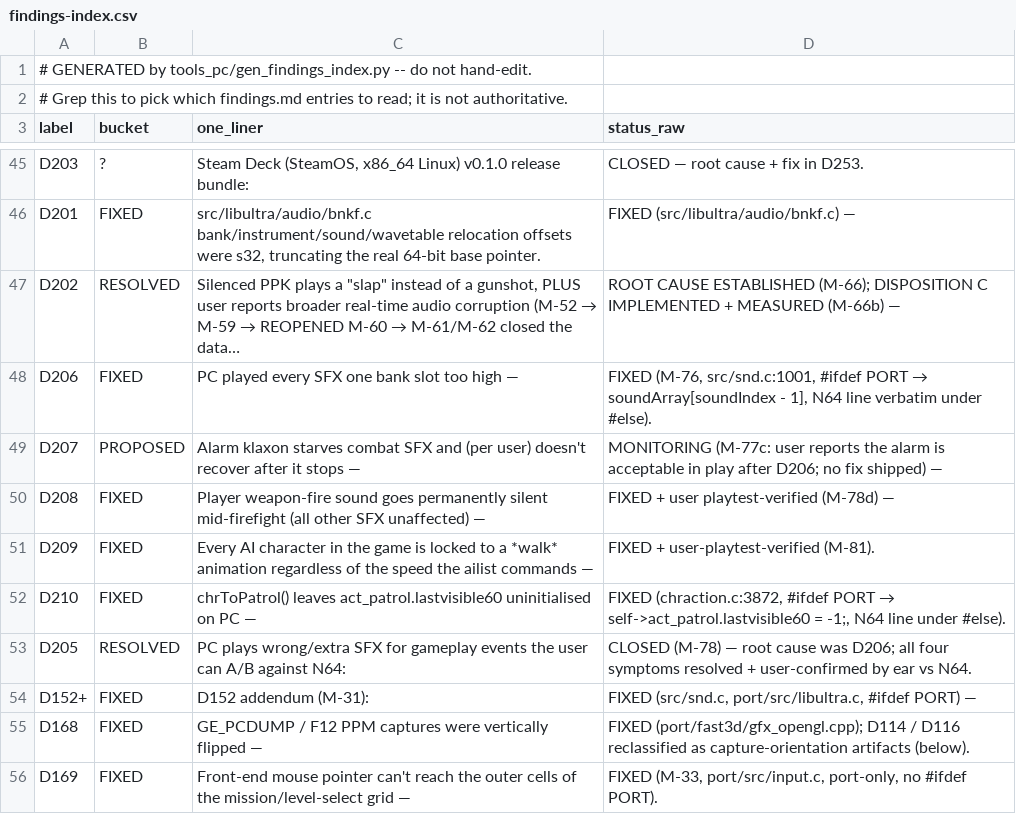
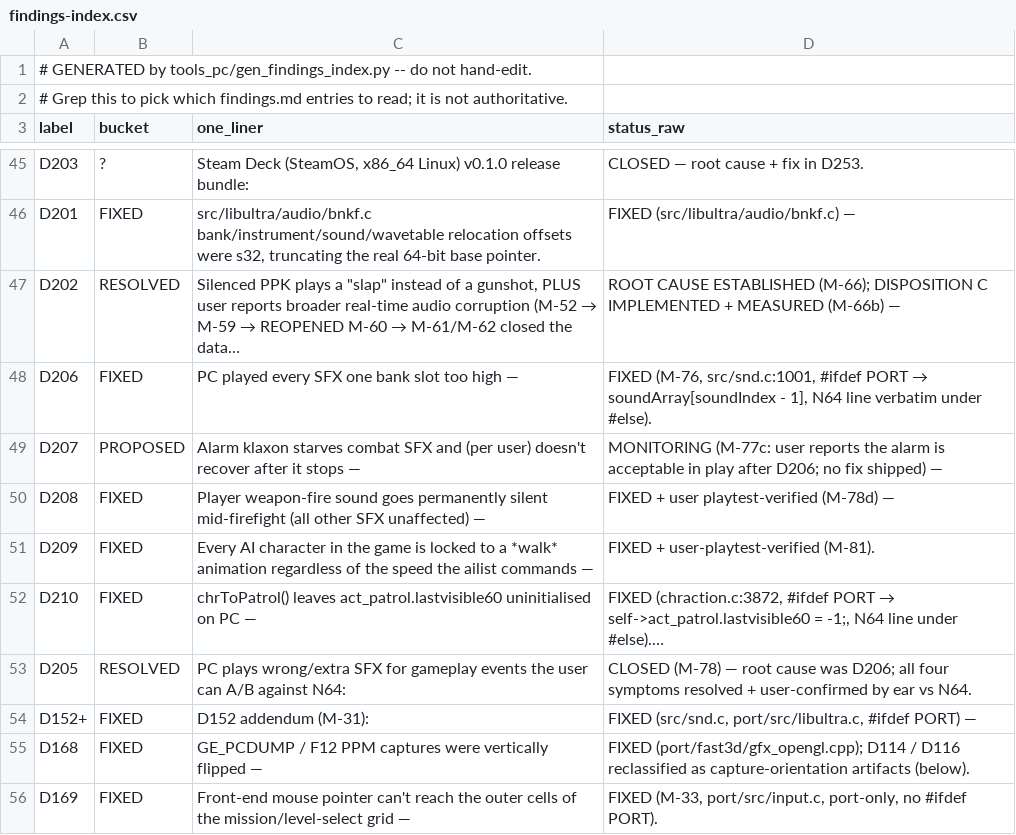
Before and after one commit to Sleepsong/goldeneye-pc-port, a CSV file: docs/dev/findings-index.csv, drawn as a sheet; only a part is shown, gaps mark what is left out.

Commit message:
docs(findings): migrate fat §F rows D201-D216 to tail sections (ctx-opt P1, batch 5/8)
10 rows: topic/status cells moved verbatim to new '## Dxx' sections at file
tail; table rows now carry a one-line summary + pointer. CSV regenerated, label
set unchanged (171). Nothing deleted.

```diff
--- a/docs/dev/findings-index.csv
+++ b/docs/dev/findings-index.csv
@@ -51,3 +51,3 @@ D208,FIXED,Player weapon-fire sound goes permanently silent mid-firefight (all o
 D209,FIXED,Every AI character in the game is locked to a *walk* animation regardless of the speed the ailist commands —,FIXED + user-playtest-verified (M-81).
-D210,FIXED,chrToPatrol() leaves act_patrol.lastvisible60 uninitialised on PC —,"FIXED (chraction.c:3872, #ifdef PORT → self->act_patrol.lastvisible60 = -1;, N64 line under #else)."
+D210,FIXED,chrToPatrol() leaves act_patrol.lastvisible60 uninitialised on PC —,"FIXED (chraction.c:3872, #ifdef PORT → self->act_patrol.lastvisible60 = -1;, N64 line under #else).…"
 D205,RESOLVED,PC plays wrong/extra SFX for gameplay events the user can A/B against N64:,CLOSED (M-78) — root cause was D206; all four symptoms resolved + user-confirmed by ear vs N64.
```
Also changed, not shown: 1 other file.
